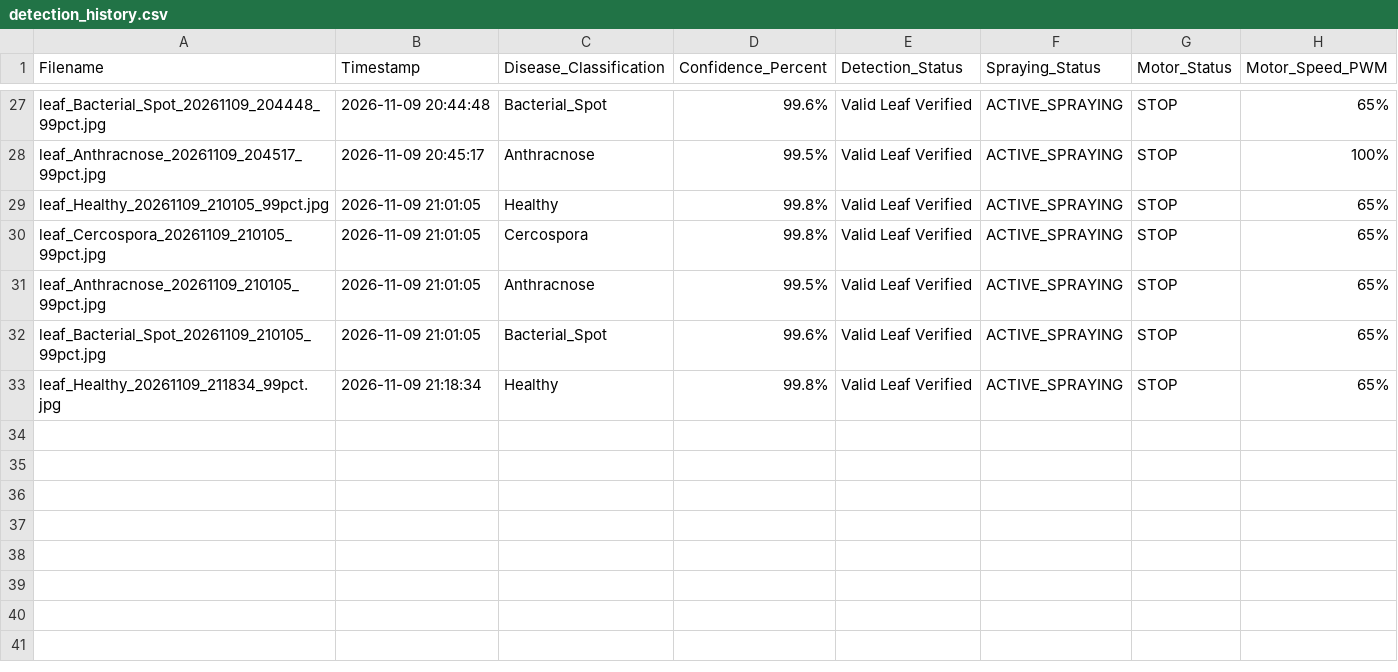
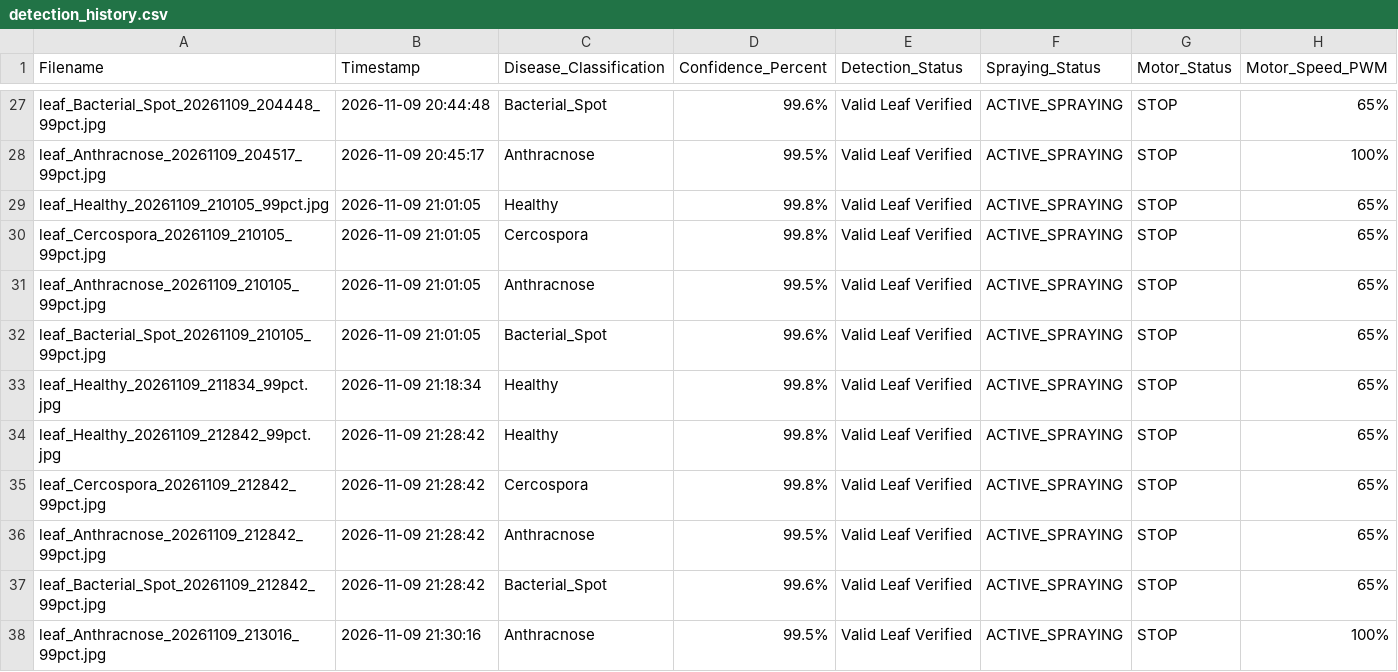
Before and after one commit to manojkumar-code295/Plant_Disease_Rover_AI, a CSV file: detection_logs/detection_history.csv, drawn as a sheet; only a part is shown, gaps mark what is left out; the diff names each change by its address in the sheet, - before the commit and + after, or states it on an @@ line.

```diff
--- a/detection_logs/detection_history.csv
+++ b/detection_logs/detection_history.csv
+row 34: leaf_Healthy_20261109_212842_99pct.jpg | 2026-11-09 21:28:42 | Healthy | 99.8% | Valid Leaf Verified | ACTIVE_SPRAYING | STOP | 65%
+row 35: leaf_Cercospora_20261109_212842_99pct.jpg | 2026-11-09 21:28:42 | Cercospora | 99.8% | Valid Leaf Verified | ACTIVE_SPRAYING | STOP | 65%
+row 36: leaf_Anthracnose_20261109_212842_99pct.jpg | 2026-11-09 21:28:42 | Anthracnose | 99.5% | Valid Leaf Verified | ACTIVE_SPRAYING | STOP | 65%
+row 37: leaf_Bacterial_Spot_20261109_212842_99pct.jpg | 2026-11-09 21:28:42 | Bacterial_Spot | 99.6% | Valid Leaf Verified | ACTIVE_SPRAYING | STOP | 65%
+row 38: leaf_Anthracnose_20261109_213016_99pct.jpg | 2026-11-09 21:30:16 | Anthracnose | 99.5% | Valid Leaf Verified | ACTIVE_SPRAYING | STOP | 100%
```
Also changed, not shown: 10 other files.
